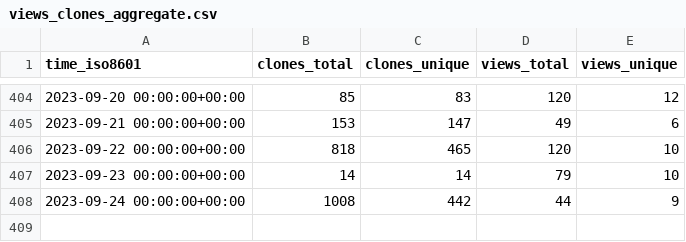
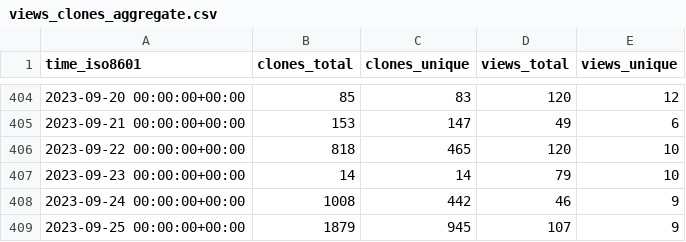
Before and after one commit to saltydk/stats, a CSV file: saltyorg/Sandbox/ghrs-data/views_clones_aggregate.csv, drawn as a sheet; only a part is shown, gaps mark what is left out.

```diff
--- a/saltyorg/Sandbox/ghrs-data/views_clones_aggregate.csv
+++ b/saltyorg/Sandbox/ghrs-data/views_clones_aggregate.csv
@@ -407,2 +407,3 @@ time_iso8601,clones_total,clones_unique,views_total,views_unique
 2023-09-23 00:00:00+00:00,14,14,79,10
-2023-09-24 00:00:00+00:00,1008,442,44,9
+2023-09-24 00:00:00+00:00,1008,442,46,9
+2023-09-25 00:00:00+00:00,1879,945,107,9
```
Also changed, not shown: 1 other file.
